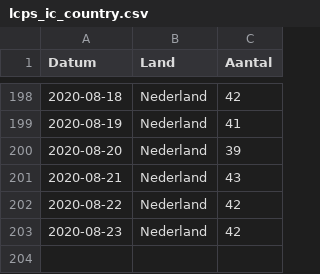
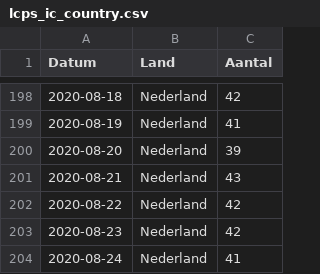
Before and after one commit to tweetz0r/CoronaWatchNL, a CSV file: data/lcps_ic_country.csv, drawn as a sheet; only a part is shown, gaps mark what is left out; the diff names each change by its address in the sheet, - before the commit and + after, or states it on an @@ line.

```diff
--- a/data/lcps_ic_country.csv
+++ b/data/lcps_ic_country.csv
+row 204: 2020-08-24 | Nederland | 41
```
Also changed, not shown: data-ic/data-lcps/LCPS_IC_latest.csv, data/lcps_ic.csv.
